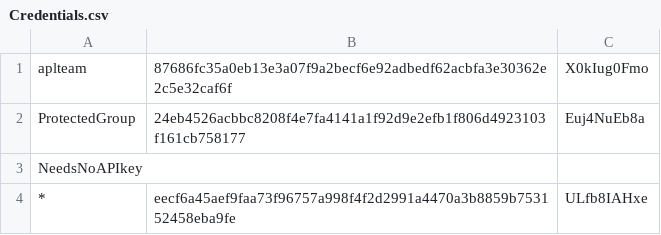
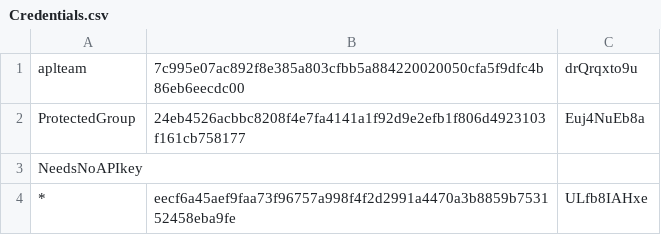
Before and after one commit to aplteam/Tatin, a CSV file: TestServer/Registry/Credentials.csv, drawn as a sheet.

```diff
--- a/TestServer/Registry/Credentials.csv
+++ b/TestServer/Registry/Credentials.csv
@@ -1,2 +1,2 @@
-aplteam,87686fc35a0eb13e3a07f9a2becf6e92adbedf62acbfa3e30362e2c5e32caf6f,X0kIug0Fmo
+aplteam,7c995e07ac892f8e385a803cfbb5a884220020050cfa5f9dfc4b86eb6eecdc00,drQrqxto9u
 ProtectedGroup,24eb4526acbbc8208f4e7fa4141a1f92d9e2efb1f806d4923103f161cb758177,Euj4NuEb8a
```
Also changed, not shown: 4 other files.
